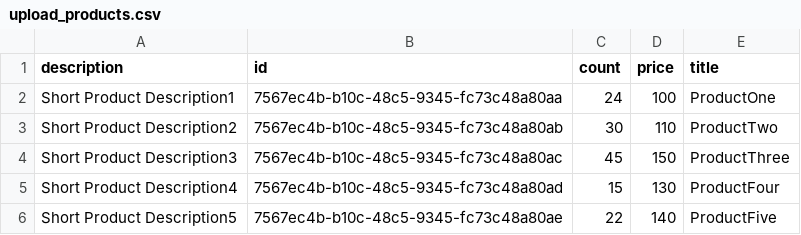
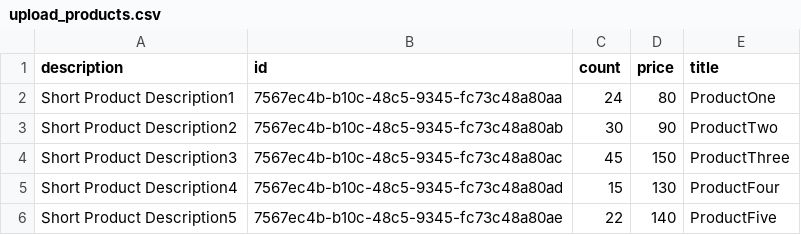
Before and after one commit to skuzema/aws-backend, a CSV file: import-service/upload_products.csv, drawn as a sheet.

Commit message:
feat: csv file upload and records create

```diff
--- a/import-service/upload_products.csv
+++ b/import-service/upload_products.csv
@@ -1,4 +1,4 @@
 "description","id","count","price","title"
-"Short Product Description1","7567ec4b-b10c-48c5-9345-fc73c48a80aa",24,100,"ProductOne"
-"Short Product Description2","7567ec4b-b10c-48c5-9345-fc73c48a80ab",30,110,"ProductTwo"
+"Short Product Description1","7567ec4b-b10c-48c5-9345-fc73c48a80aa",24,80,"ProductOne"
+"Short Product Description2","7567ec4b-b10c-48c5-9345-fc73c48a80ab",30,90,"ProductTwo"
 "Short Product Description3","7567ec4b-b10c-48c5-9345-fc73c48a80ac",45,150,"ProductThree"
```
Also changed, not shown: 4 other files.
